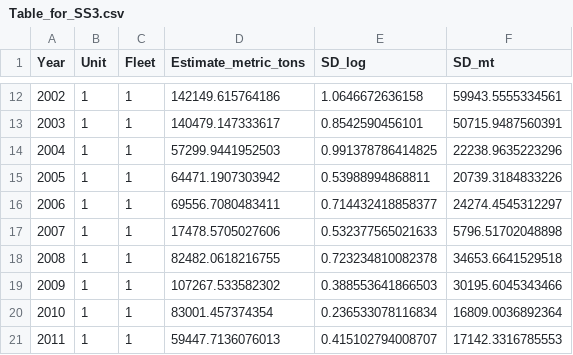
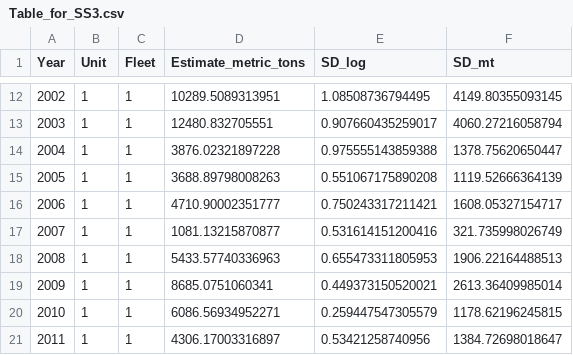
Before and after one commit to pinskylab/biscay_range_shifts, a CSV file: Output_Rho/Grid/Chlorophyll/Table_for_SS3.csv, drawn as a sheet; only a part is shown, gaps mark what is left out; the diff covers the shown part only.

```diff
--- a/Output_Rho/Grid/Chlorophyll/Table_for_SS3.csv
+++ b/Output_Rho/Grid/Chlorophyll/Table_for_SS3.csv
@@ -12,10 +12,10 @@
-2002,1,1,142149.615764186,1.0646672636158,59943.5555334561
-2003,1,1,140479.147333617,0.8542590456101,50715.9487560391
-2004,1,1,57299.9441952503,0.991378786414825,22238.9635223296
-2005,1,1,64471.1907303942,0.53988994868811,20739.3184833226
-2006,1,1,69556.7080483411,0.714432418858377,24274.4545312297
-2007,1,1,17478.5705027606,0.532377565021633,5796.51702048898
-2008,1,1,82482.0618216755,0.723234810082378,34653.6641529518
-2009,1,1,107267.533582302,0.388553641866503,30195.6045343466
-2010,1,1,83001.457374354,0.236533078116834,16809.0036892364
-2011,1,1,59447.7136076013,0.415102794008707,17142.3316785553
+2002,1,1,10289.5089313951,1.08508736794495,4149.80355093145
+2003,1,1,12480.832705551,0.907660435259017,4060.27216058794
+2004,1,1,3876.02321897228,0.975555143859388,1378.75620650447
+2005,1,1,3688.89798008263,0.551067175890208,1119.52666364139
+2006,1,1,4710.90002351777,0.750243317211421,1608.05327154717
+2007,1,1,1081.13215870877,0.531614151200416,321.735998026749
+2008,1,1,5433.57740336963,0.655473311805953,1906.22164488513
+2009,1,1,8685.0751060341,0.449373150520021,2613.36409985014
+2010,1,1,6086.56934952271,0.259447547305579,1178.62196245815
+2011,1,1,4306.17003316897,0.53421258740956,1384.72698018647
```
Also changed, not shown: 48 edited cells elsewhere in this file, 12 other files.
